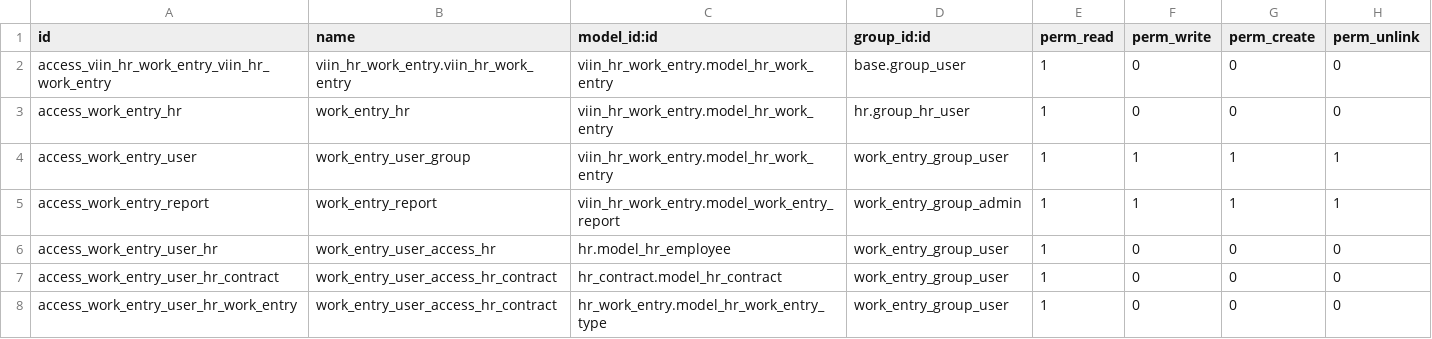
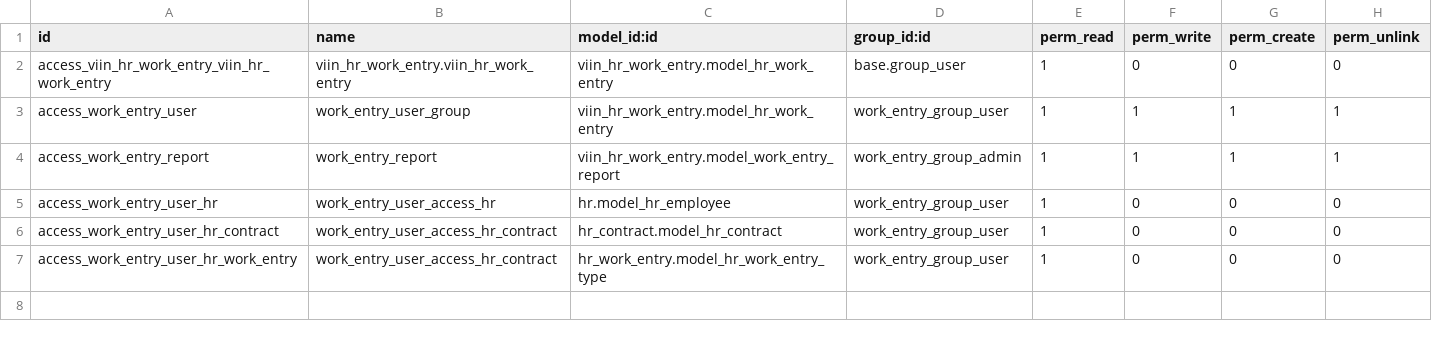
Before and after one commit to huong-lt/viindoo_work_entry, a CSV file: viin_hr_work_entry/security/ir.model.access.csv, drawn as a sheet; the diff names each change by its address in the sheet, - before the commit and + after, or states it on an @@ line.

```diff
--- a/viin_hr_work_entry/security/ir.model.access.csv
+++ b/viin_hr_work_entry/security/ir.model.access.csv
-row 3: access_work_entry_hr | work_entry_hr | viin_hr_work_entry.model_hr_work_entry | hr.group_hr_user | 1 | 0 | 0 | 0
```
Also changed, not shown: 2 other files.
